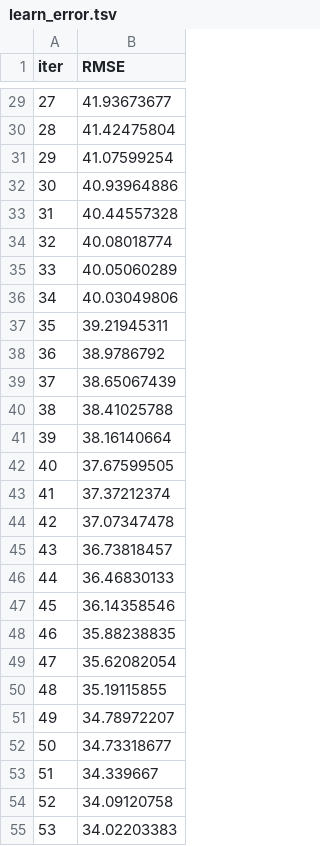
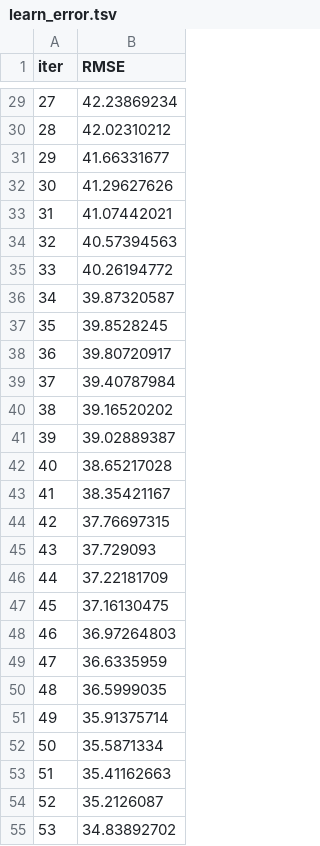
Before and after one commit to EriRika/airbnb_prices, a TSV file: catboost_info/learn_error.tsv, drawn as a sheet; only a part is shown, gaps mark what is left out; the diff covers the shown part only.

```diff
--- a/catboost_info/learn_error.tsv
+++ b/catboost_info/learn_error.tsv
@@ -29,27 +29,27 @@ iter	RMSE
-27	41.93673677
-28	41.42475804
-29	41.07599254
-30	40.93964886
-31	40.44557328
-32	40.08018774
-33	40.05060289
-34	40.03049806
-35	39.21945311
-36	38.9786792
-37	38.65067439
-38	38.41025788
-39	38.16140664
-40	37.67599505
-41	37.37212374
-42	37.07347478
-43	36.73818457
-44	36.46830133
-45	36.14358546
-46	35.88238835
-47	35.62082054
-48	35.19115855
-49	34.78972207
-50	34.73318677
-51	34.339667
-52	34.09120758
-53	34.02203383
+27	42.23869234
+28	42.02310212
+29	41.66331677
+30	41.29627626
+31	41.07442021
+32	40.57394563
+33	40.26194772
+34	39.87320587
+35	39.8528245
+36	39.80720917
+37	39.40787984
+38	39.16520202
+39	39.02889387
+40	38.65217028
+41	38.35421167
+42	37.76697315
+43	37.729093
+44	37.22181709
+45	37.16130475
+46	36.97264803
+47	36.6335959
+48	36.5999035
+49	35.91375714
+50	35.5871334
+51	35.41162663
+52	35.2126087
+53	34.83892702
```
Also changed, not shown: 173 edited cells elsewhere in this file, catboost_info/time_left.tsv, 6 other files.
